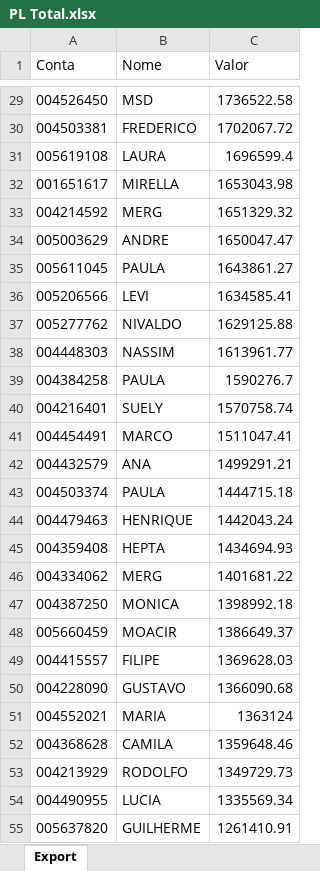
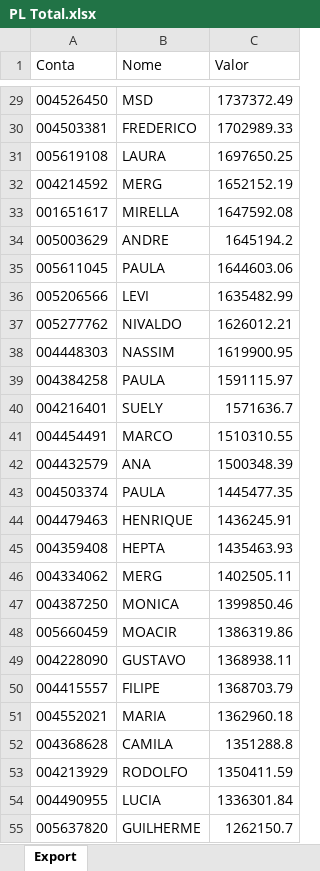
Before and after one commit to bluemetrixgit/Mesa_de_operacao, an Excel workbook: PL Total.xlsx, sheet Export, drawn as a sheet; only a part is shown, gaps mark what is left out; values as stored, in another font and other column widths than the file's, no borders; removed rows and columns are numbered as before the commit, all else as after; the diff covers the shown part only; the diff names each change by its address in the sheet, - before the commit and + after, or states it on an @@ line.

```diff
--- a/PL Total.xlsx (sheet Export)
+++ b/PL Total.xlsx (sheet Export)
-C29 (Valor): 1736522.58
+C29 (Valor): 1737372.49
-C30 (Valor): 1702067.72
+C30 (Valor): 1702989.33
-C31 (Valor): 1696599.4
+C31 (Valor): 1697650.25
-row 32: 001651617 | MIRELLA | 1653043.98
-C32 (Valor): 1651329.32
+C32 (Valor): 1652152.19
+row 33: 001651617 | MIRELLA | 1647592.08
-C34 (Valor): 1650047.47
+C34 (Valor): 1645194.2
-C35 (Valor): 1643861.27
+C35 (Valor): 1644603.06
-C36 (Valor): 1634585.41
+C36 (Valor): 1635482.99
-C37 (Valor): 1629125.88
+C37 (Valor): 1626012.21
-C38 (Valor): 1613961.77
+C38 (Valor): 1619900.95
-C39 (Valor): 1590276.7
+C39 (Valor): 1591115.97
-C40 (Valor): 1570758.74
+C40 (Valor): 1571636.7
-C41 (Valor): 1511047.41
+C41 (Valor): 1510310.55
-C42 (Valor): 1499291.21
+C42 (Valor): 1500348.39
-C43 (Valor): 1444715.18
+C43 (Valor): 1445477.35
-C44 (Valor): 1442043.24
+C44 (Valor): 1436245.91
-C45 (Valor): 1434694.93
+C45 (Valor): 1435463.93
-C46 (Valor): 1401681.22
+C46 (Valor): 1402505.11
-C47 (Valor): 1398992.18
+C47 (Valor): 1399850.46
-C48 (Valor): 1386649.37
+C48 (Valor): 1386319.86
-row 49: 004415557 | FILIPE | 1369628.03
-C49 (Valor): 1366090.68
+C49 (Valor): 1368938.11
+row 50: 004415557 | FILIPE | 1368703.79
-C51 (Valor): 1363124
+C51 (Valor): 1362960.18
-C52 (Valor): 1359648.46
+C52 (Valor): 1351288.8
-C53 (Valor): 1349729.73
+C53 (Valor): 1350411.59
-C54 (Valor): 1335569.34
+C54 (Valor): 1336301.84
-C55 (Valor): 1261410.91
+C55 (Valor): 1262150.7
```
Also changed, not shown: 43 added rows, 43 removed rows and 432 edited cells elsewhere in this sheet, Posição.xlsx, Saldo.xlsx, 4 other files.
